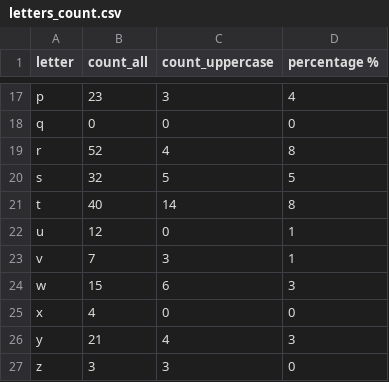
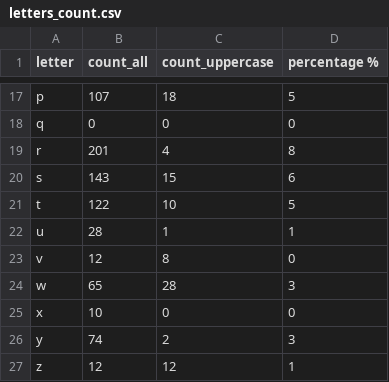
Before and after one commit to NastiaVial/python, a CSV file: letters_count.csv, drawn as a sheet; only a part is shown, gaps mark what is left out; the diff covers the shown part only; the diff names each change by its address in the sheet, - before the commit and + after, or states it on an @@ line.

Commit message:
scv homework, files for counting word and letters

```diff
--- a/letters_count.csv
+++ b/letters_count.csv
-B17 (count_all): 23
+B17 (count_all): 107
-C17 (count_uppercase): 3
+C17 (count_uppercase): 18
-D17 (percentage %): 4
+D17 (percentage %): 5
-B19 (count_all): 52
+B19 (count_all): 201
-B20 (count_all): 32
+B20 (count_all): 143
-C20 (count_uppercase): 5
+C20 (count_uppercase): 15
-D20 (percentage %): 5
+D20 (percentage %): 6
-B21 (count_all): 40
+B21 (count_all): 122
-C21 (count_uppercase): 14
+C21 (count_uppercase): 10
-D21 (percentage %): 8
+D21 (percentage %): 5
-B22 (count_all): 12
+B22 (count_all): 28
-C22 (count_uppercase): 0
+C22 (count_uppercase): 1
-B23 (count_all): 7
+B23 (count_all): 12
-C23 (count_uppercase): 3
+C23 (count_uppercase): 8
-D23 (percentage %): 1
+D23 (percentage %): 0
-B24 (count_all): 15
+B24 (count_all): 65
-C24 (count_uppercase): 6
+C24 (count_uppercase): 28
-B25 (count_all): 4
+B25 (count_all): 10
-B26 (count_all): 21
+B26 (count_all): 74
-C26 (count_uppercase): 4
+C26 (count_uppercase): 2
-B27 (count_all): 3
+B27 (count_all): 12
-C27 (count_uppercase): 3
+C27 (count_uppercase): 12
-D27 (percentage %): 0
+D27 (percentage %): 1
```
Also changed, not shown: 33 edited cells elsewhere in this file, 1 other file.
